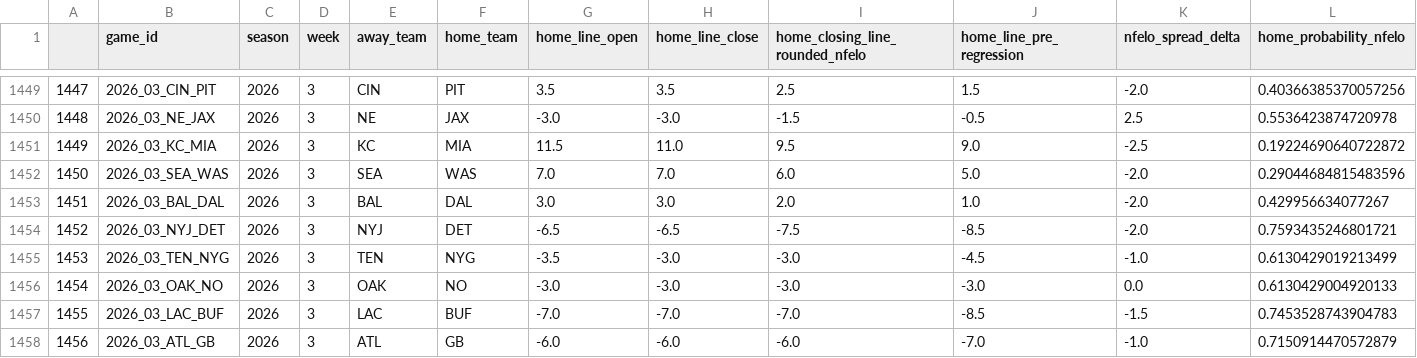
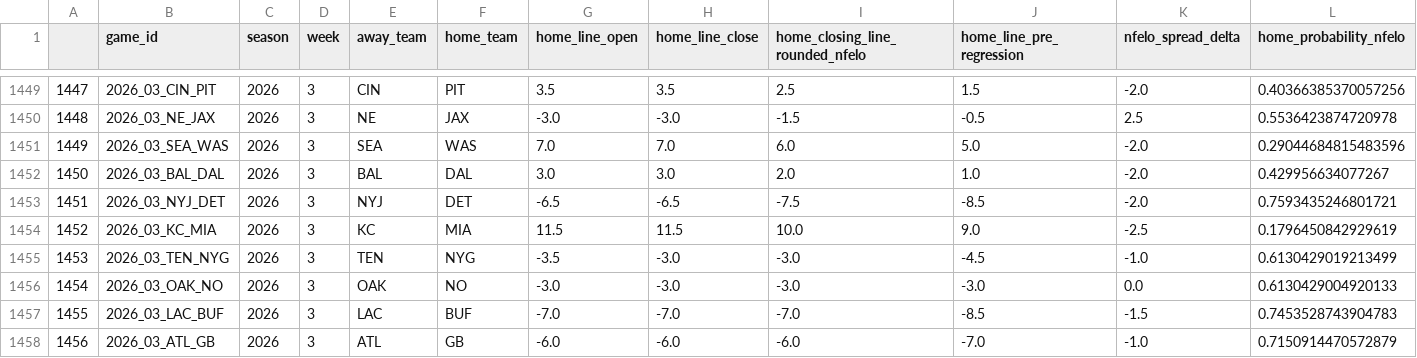
Before and after one commit to greerreNFL/nfelo, a CSV file: output_data/historic_projected_spreads.csv, drawn as a sheet; only a part is shown, gaps mark what is left out; removed rows and columns are numbered as before the commit, all else as after; rows hold the shown columns only; the diff names each change by its address in the sheet, - before the commit and + after, or states it on an @@ line.

```diff
--- a/output_data/historic_projected_spreads.csv
+++ b/output_data/historic_projected_spreads.csv
-row 1451: 1449 | 2026_03_KC_MIA | 2026 | 3 | KC | MIA | 11.5 | 11.0 | 9.5 | 9.0 | -2.5 | 0.19224690640722872
-A1451: 1450
+A1451: 1449
-A1452: 1451
+A1452: 1450
-A1453: 1452
+A1453: 1451
+row 1454: 1452 | 2026_03_KC_MIA | 2026 | 3 | KC | MIA | 11.5 | 11.5 | 10.0 | 9.0 | -2.5 | 0.1796450842929619
```
Also changed, not shown: output_data/prediction_tracker.csv, 1 other file.
